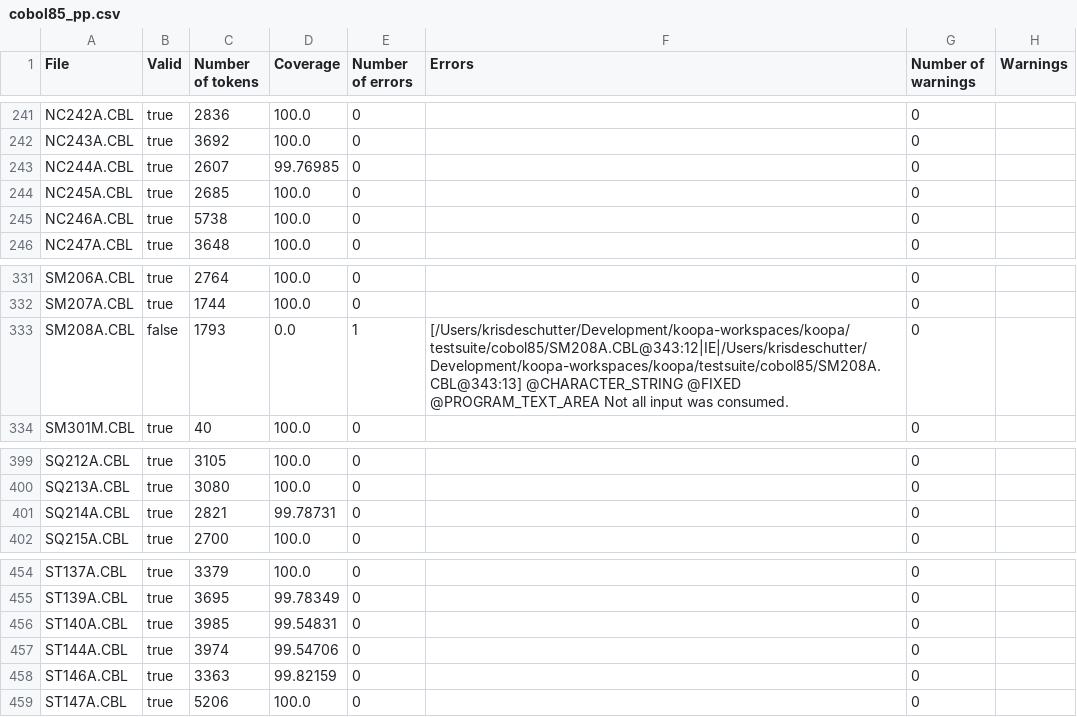
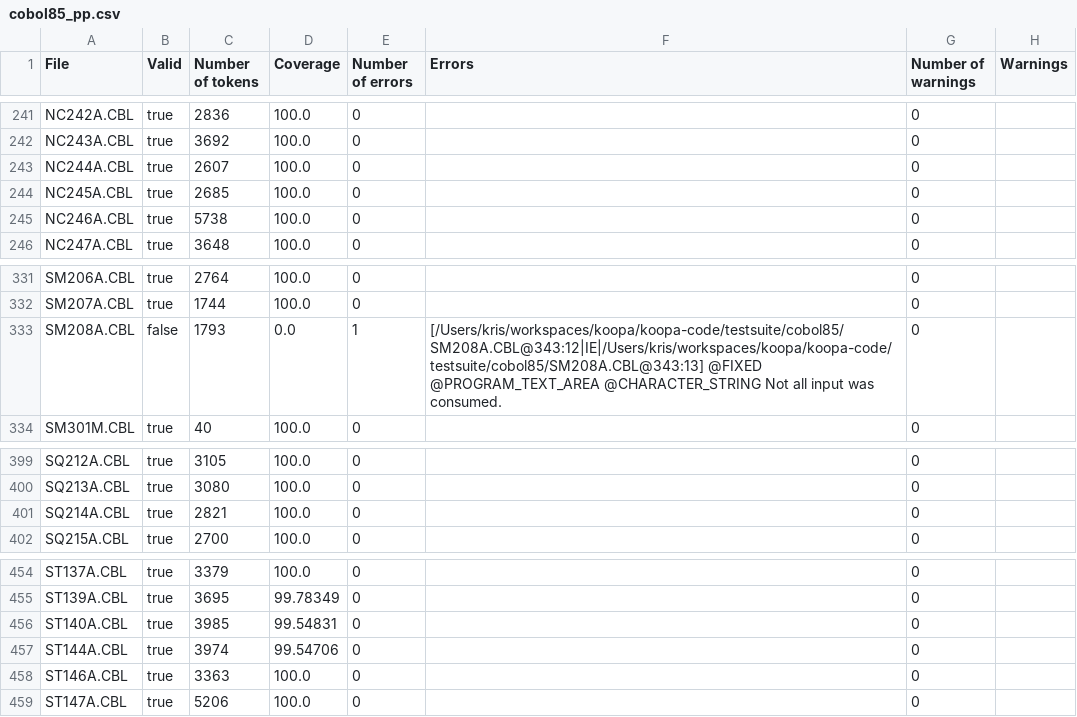
Before and after one commit to krisds/koopa, a CSV file: testsuite/cobol85_pp.csv, drawn as a sheet; only a part is shown, gaps mark what is left out.

```diff
--- a/testsuite/cobol85_pp.csv
+++ b/testsuite/cobol85_pp.csv
@@ -242,3 +242,3 @@
 "NC243A.CBL","true","3692","100.0","0","","0",""
-"NC244A.CBL","true","2607","99.76985","0","","0",""
+"NC244A.CBL","true","2607","100.0","0","","0",""
 "NC245A.CBL","true","2685","100.0","0","","0",""
@@ -332,3 +332,3 @@
 "SM207A.CBL","true","1744","100.0","0","","0",""
-"SM208A.CBL","false","1793","0.0","1","[/Users/krisdeschutter/Development/koopa-workspaces/koopa/testsuite/cobol85/SM208A.CBL@343:12|IE|/Users/krisdeschutter/Development/koopa-workspaces/koopa/testsuite/cobol85/SM208A.CBL@343:13] @CHARACTER_STRING @FIXED @PROGRAM_TEXT_AREA Not all input was consumed.","0",""
+"SM208A.CBL","false","1793","0.0","1","[/Users/kris/workspaces/koopa/koopa-code/testsuite/cobol85/SM208A.CBL@343:12|IE|/Users/kris/workspaces/koopa/koopa-code/testsuite/cobol85/SM208A.CBL@343:13] @FIXED @PROGRAM_TEXT_AREA @CHARACTER_STRING Not all input was consumed.","0",""
 "SM301M.CBL","true","40","100.0","0","","0",""
@@ -400,3 +400,3 @@
 "SQ213A.CBL","true","3080","100.0","0","","0",""
-"SQ214A.CBL","true","2821","99.78731","0","","0",""
+"SQ214A.CBL","true","2821","100.0","0","","0",""
 "SQ215A.CBL","true","2700","100.0","0","","0",""
@@ -457,3 +457,3 @@
 "ST144A.CBL","true","3974","99.54706","0","","0",""
-"ST146A.CBL","true","3363","99.82159","0","","0",""
+"ST146A.CBL","true","3363","100.0","0","","0",""
 "ST147A.CBL","true","5206","100.0","0","","0",""
```
Also changed, not shown: testsuite/cobol85.csv, 15 other files.
